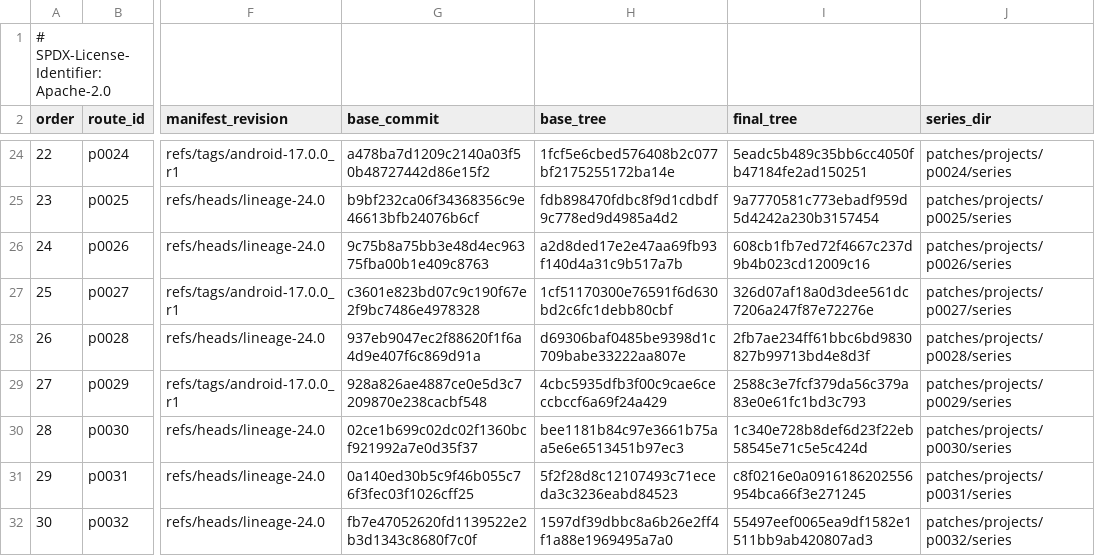
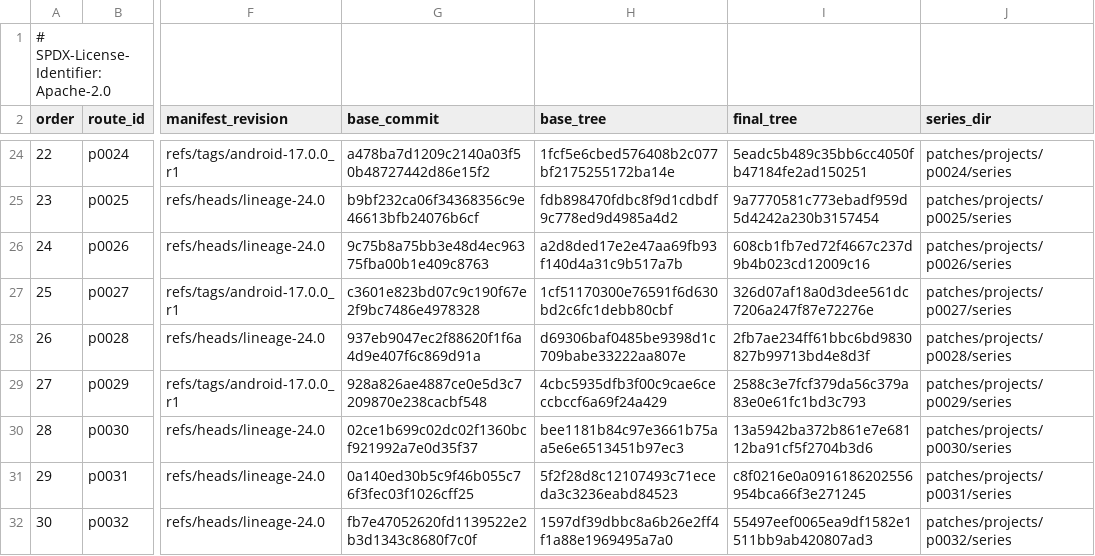
Before and after one commit to 22f/kernarium, a TSV file: android/lineage-24/patches/projects.tsv, drawn as a sheet; only a part is shown, gaps mark what is left out; the diff names each change by its address in the sheet, - before the commit and + after, or states it on an @@ line.

```diff
--- a/android/lineage-24/patches/projects.tsv
+++ b/android/lineage-24/patches/projects.tsv
-I30 (final_tree): 1c340e728b8def6d23f22eb58545e71c5e5c424d
+I30 (final_tree): 13a5942ba372b861e7e68112ba91cf5f2704b3d6
```
Also changed, not shown: 2 other files.
